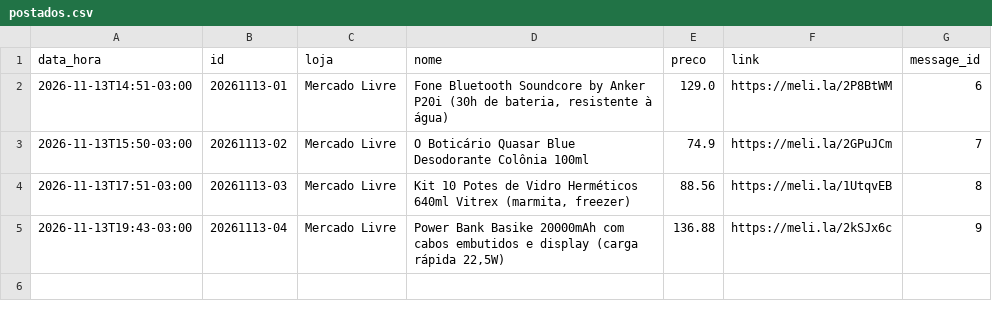
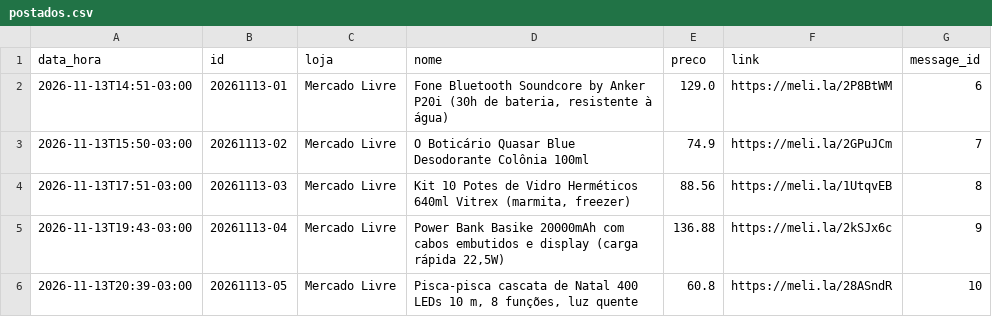
Before and after one commit to quantopagarei-sketch/quantocobrarpj, a CSV file: postados.csv, drawn as a sheet; the diff names each change by its address in the sheet, - before the commit and + after, or states it on an @@ line.

```diff
--- a/postados.csv
+++ b/postados.csv
+row 6: 2026-11-13T20:39-03:00 | 20261113-05 | Mercado Livre | Pisca-pisca cascata de Natal 400 LEDs 10 m, 8 funções, luz quente | 60.8 | https://meli.la/28ASndR | 10
```
Also changed, not shown: 2 other files.
